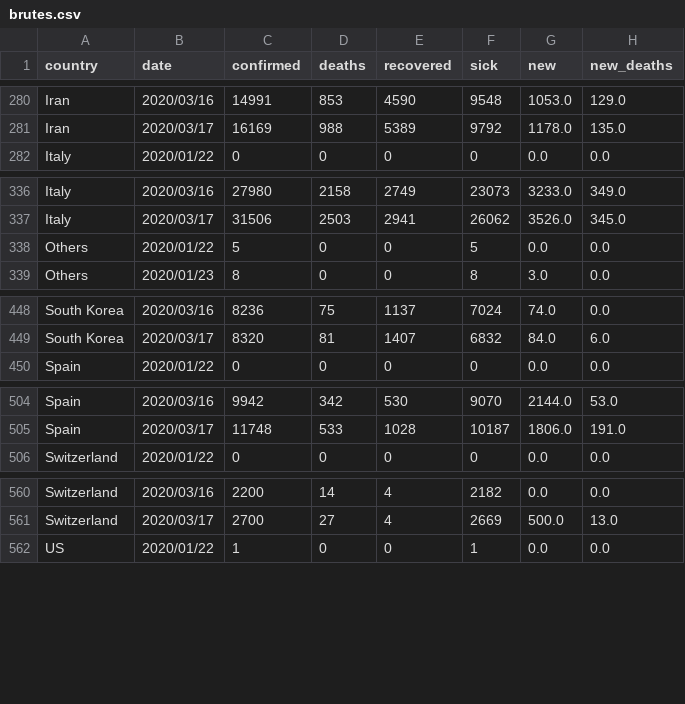
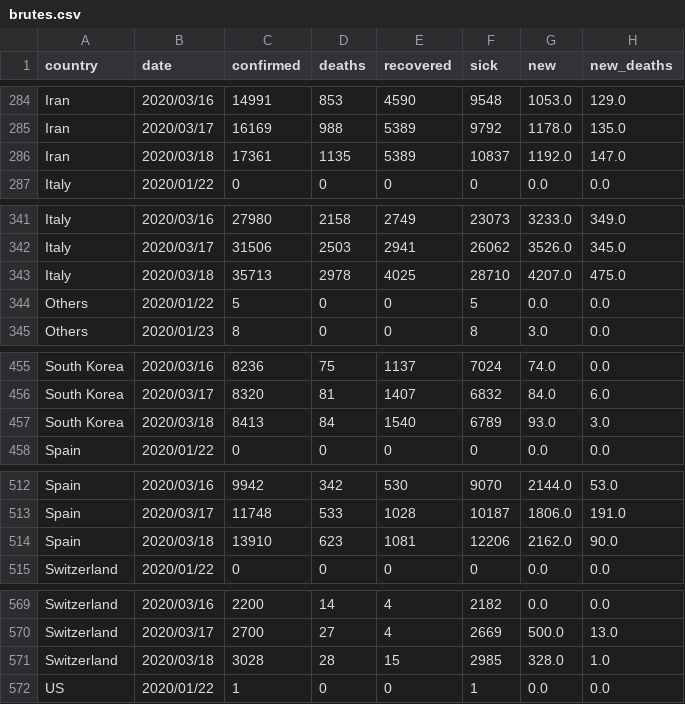
Before and after one commit to Cohhort/Covid19, a CSV file: public/data/brutes.csv, drawn as a sheet; only a part is shown, gaps mark what is left out; the diff covers the shown part only.

```diff
--- a/public/data/brutes.csv
+++ b/public/data/brutes.csv
@@ -281,2 +285,3 @@ Iran,2020/03/16,14991,853,4590,9548,1053.0,129.0
 Iran,2020/03/17,16169,988,5389,9792,1178.0,135.0
+Iran,2020/03/18,17361,1135,5389,10837,1192.0,147.0
 Italy,2020/01/22,0,0,0,0,0.0,0.0
@@ -337,2 +342,3 @@ Italy,2020/03/16,27980,2158,2749,23073,3233.0,349.0
 Italy,2020/03/17,31506,2503,2941,26062,3526.0,345.0
+Italy,2020/03/18,35713,2978,4025,28710,4207.0,475.0
 Others,2020/01/22,5,0,0,5,0.0,0.0
@@ -449,2 +456,3 @@ South Korea,2020/03/16,8236,75,1137,7024,74.0,0.0
 South Korea,2020/03/17,8320,81,1407,6832,84.0,6.0
+South Korea,2020/03/18,8413,84,1540,6789,93.0,3.0
 Spain,2020/01/22,0,0,0,0,0.0,0.0
@@ -505,2 +513,3 @@ Spain,2020/03/16,9942,342,530,9070,2144.0,53.0
 Spain,2020/03/17,11748,533,1028,10187,1806.0,191.0
+Spain,2020/03/18,13910,623,1081,12206,2162.0,90.0
 Switzerland,2020/01/22,0,0,0,0,0.0,0.0
@@ -561,2 +570,3 @@ Switzerland,2020/03/16,2200,14,4,2182,0.0,0.0
 Switzerland,2020/03/17,2700,27,4,2669,500.0,13.0
+Switzerland,2020/03/18,3028,28,15,2985,328.0,1.0
 US,2020/01/22,1,0,0,1,0.0,0.0
```
Also changed, not shown: 6 added rows and 10 edited cells elsewhere in this file, public/data/scores.csv, 1 other file.
